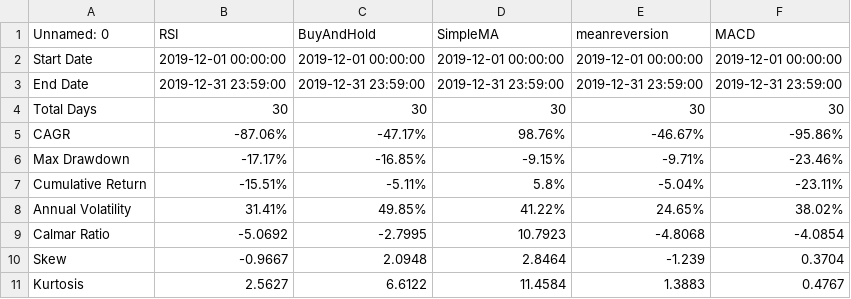
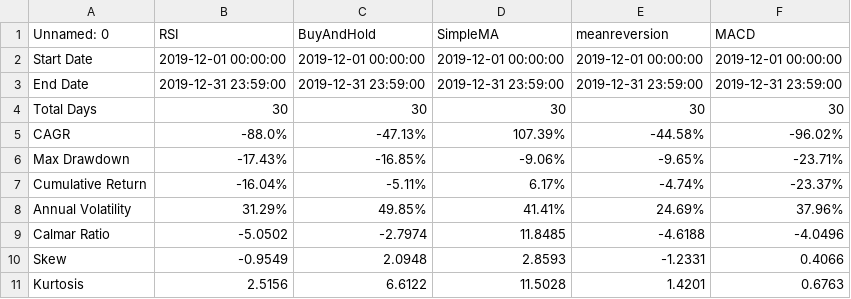
Before and after one commit to Tobias-Mann/SDA_2020_St_Gallen_CryptoBot, a CSV file: SDA_2020_St_Gallen_02_Simulations/Output_Dec_2019/merged_tearsheet.csv, drawn as a sheet; only a part is shown; the diff covers the shown part only.

```diff
--- a/SDA_2020_St_Gallen_02_Simulations/Output_Dec_2019/merged_tearsheet.csv
+++ b/SDA_2020_St_Gallen_02_Simulations/Output_Dec_2019/merged_tearsheet.csv
@@ -4,8 +4,8 @@ End Date,2019-12-31 23:59:00,2019-12-31 23:59:00,2019-12-31 23:59:00,2019-12-31
 Total Days,30,30,30,30,30
-CAGR,-87.06%,-47.17%,98.76%,-46.67%,-95.86%
-Max Drawdown,-17.17%,-16.85%,-9.15%,-9.71%,-23.46%
-Cumulative Return,-15.51%,-5.11%,5.8%,-5.04%,-23.11%
-Annual Volatility,31.41%,49.85%,41.22%,24.65%,38.02%
-Calmar Ratio,-5.0692,-2.7995,10.7923,-4.8068,-4.0854
-Skew,-0.9667,2.0948,2.8464,-1.239,0.3704
-Kurtosis,2.5627,6.6122,11.4584,1.3883,0.4767
+CAGR,-88.0%,-47.13%,107.39%,-44.58%,-96.02%
+Max Drawdown,-17.43%,-16.85%,-9.06%,-9.65%,-23.71%
+Cumulative Return,-16.04%,-5.11%,6.17%,-4.74%,-23.37%
+Annual Volatility,31.29%,49.85%,41.41%,24.69%,37.96%
+Calmar Ratio,-5.0502,-2.7974,11.8485,-4.6188,-4.0496
+Skew,-0.9549,2.0948,2.8593,-1.2331,0.4066
+Kurtosis,2.5156,6.6122,11.5028,1.4201,0.6763
```
Also changed, not shown: 23 edited cells elsewhere in this file, 1 other file.
